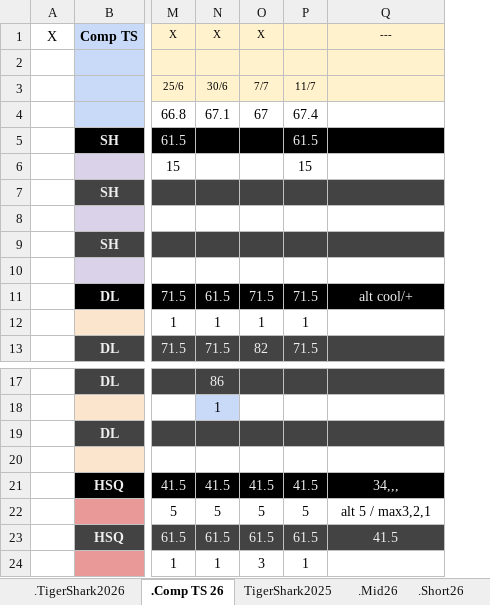
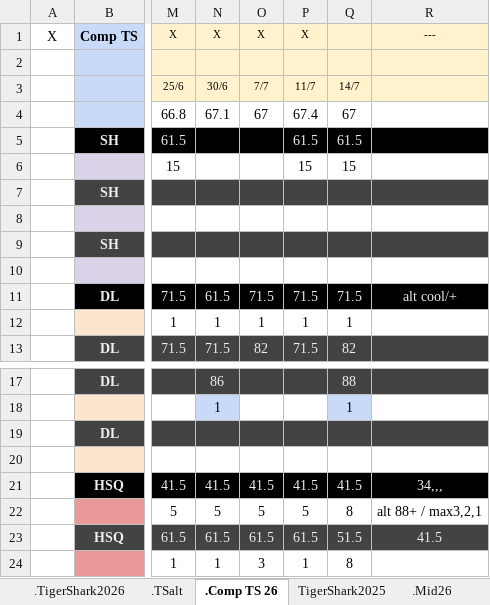
Before and after one commit to GuillBuj/fitlogtimer, an Excel workbook: docs/DCevoModParse.xlsx, sheet .Comp TS 26, drawn as a sheet; only a part is shown, gaps mark what is left out; values as stored, in another font and other column widths than the file's, no borders; charts and pictures not drawn; addresses are those after the commit; the diff names each change by its address in the sheet, - before the commit and + after, or states it on an @@ line.

```diff
--- a/docs/DCevoModParse.xlsx (sheet .Comp TS 26)
+++ b/docs/DCevoModParse.xlsx (sheet .Comp TS 26)
+sheet tab: .TSalt
+column Q, rows 3-13: 14/7 | 67 | 61.5 | 15 |  |  |  |  | 71.5 | 1 | 82; rows 17-24: 88 | 1 |  |  | 41.5 | 8 | 51.5 | 8
-P1: (empty)
+P1: X
-R22: alt 5 / max3,2,1
+R22: alt 88+ / max3,2,1
```
Also changed, not shown: sheet .TEST, charts or pictures, 3 other files.
